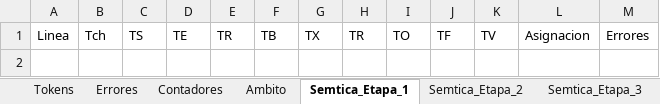
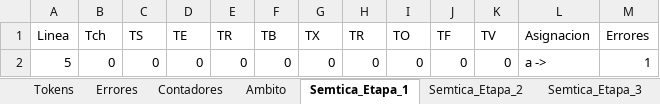
Before and after one commit to Chriss9720/Compilador2, an Excel workbook: build/classes/Excel/Yañez_Gonzalez_Christian_Emmanuel.xlsx, sheet Semtica_Etapa_1, drawn as a sheet; values as stored, in another font and other column widths than the file's, no borders; the diff names each change by its address in the sheet, - before the commit and + after, or states it on an @@ line.

```diff
--- a/build/classes/Excel/Yañez_Gonzalez_Christian_Emmanuel.xlsx (sheet Semtica_Etapa_1)
+++ b/build/classes/Excel/Yañez_Gonzalez_Christian_Emmanuel.xlsx (sheet Semtica_Etapa_1)
+row 2: 5 | 0 | 0 | 0 | 0 | 0 | 0 | 0 | 0 | 0 | 0 | a -> | 1
```
Also changed, not shown: sheet Semtica_Etapa_2, sheet Semtica_Etapa_3, sheet Tokens, sheet Contadores, sheet Errores, src/Excel/Yañez_Gonzalez_Christian_Emmanuel.xlsx, 7 other files.
